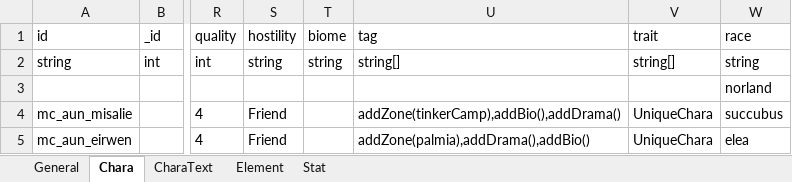
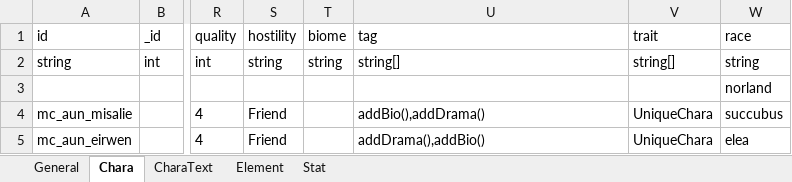
Before and after one commit to macchacoffee/elin-mod, an Excel workbook: AdditionalUniqueNPC/package/LangMod/JP/SourceSheet.xlsx, sheet Chara, drawn as a sheet; only a part is shown, gaps mark what is left out; values as stored, in another font and other column widths than the file's, no borders; the diff names each change by its address in the sheet, - before the commit and + after, or states it on an @@ line.

Commit message:
Additional Unique NPC マップの特定位置に配置するため、キャラの初期配置の方法を変更

```diff
--- a/AdditionalUniqueNPC/package/LangMod/JP/SourceSheet.xlsx (sheet Chara)
+++ b/AdditionalUniqueNPC/package/LangMod/JP/SourceSheet.xlsx (sheet Chara)
-U4 (tag): addZone(tinkerCamp),addBio(),addDrama()
+U4 (tag): addBio(),addDrama()
-U5 (tag): addZone(palmia),addDrama(),addBio()
+U5 (tag): addDrama(),addBio()
```
Also changed, not shown: 3 other files.
